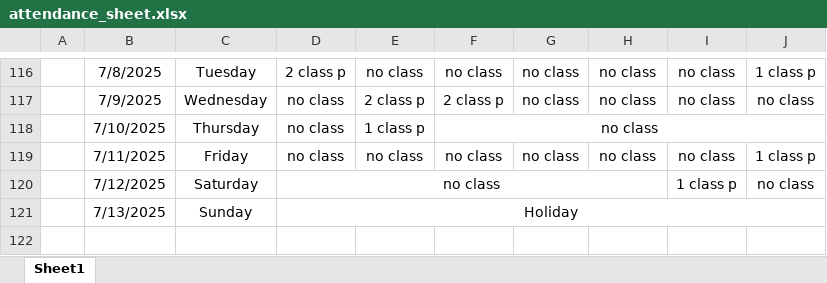
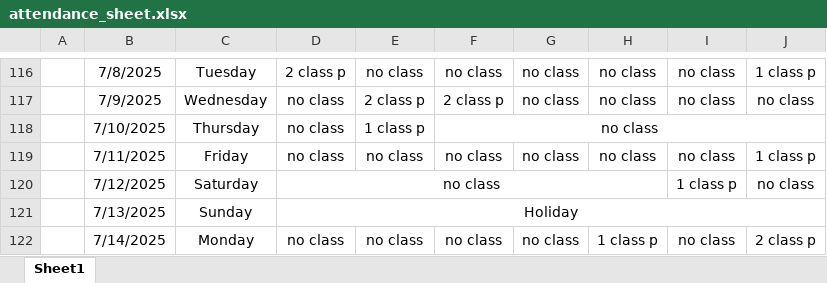
Before and after one commit to Sukdebrmondal/3rd_Year_5th_Semester, an Excel workbook: attendance_sheet.xlsx, sheet Sheet1, drawn as a sheet; only a part is shown, gaps mark what is left out; values as stored, in another font and other column widths than the file's, no borders; the diff names each change by its address in the sheet, - before the commit and + after, or states it on an @@ line.

Commit message:
date

```diff
--- a/attendance_sheet.xlsx (sheet Sheet1)
+++ b/attendance_sheet.xlsx (sheet Sheet1)
+row 122:  | 7/14/2025 | Monday | no class | no class | no class | no class | 1 class p | no class | 2 class p
```
